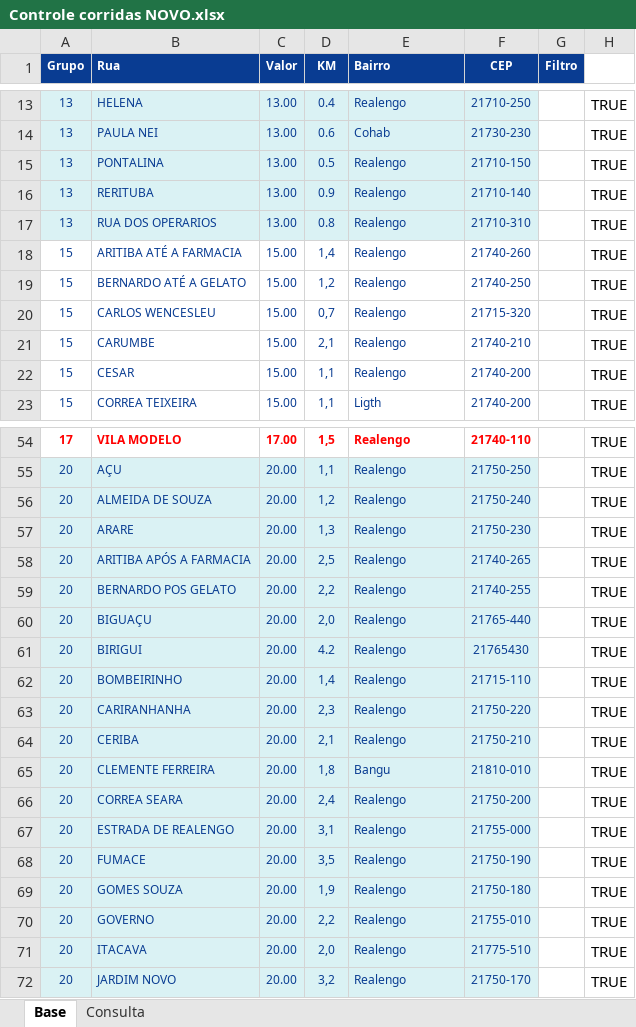
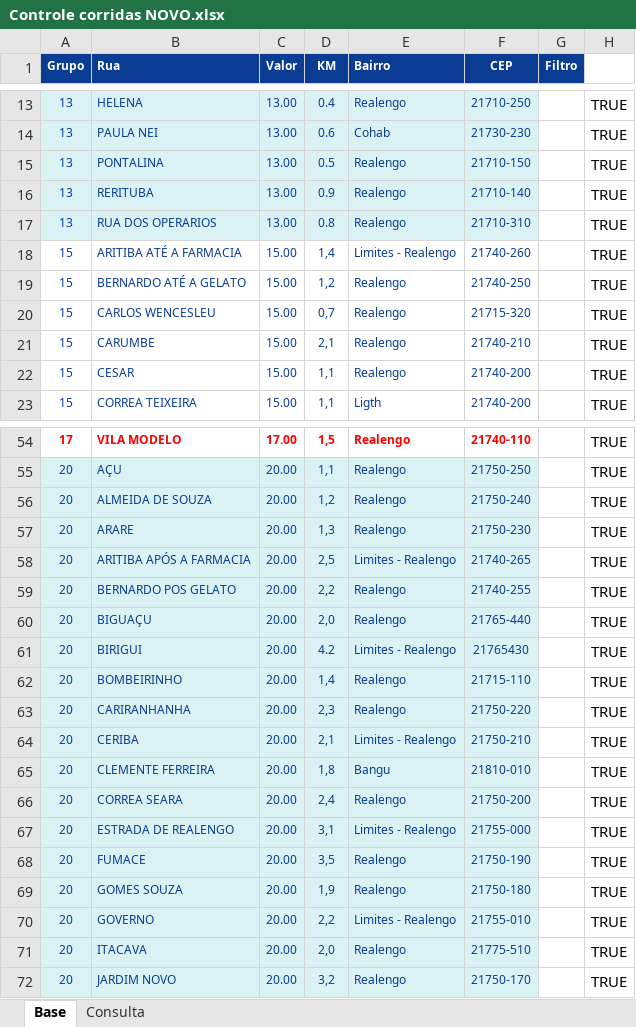
Before and after one commit to PauloOliveira2603/consulta-corridas, an Excel workbook: Controle corridas NOVO.xlsx, sheet Base, drawn as a sheet; only a part is shown, gaps mark what is left out; values as stored, in another font and other column widths than the file's, no borders; the diff names each change by its address in the sheet, - before the commit and + after, or states it on an @@ line.

Commit message:
Add files via upload

```diff
--- a/Controle corridas NOVO.xlsx (sheet Base)
+++ b/Controle corridas NOVO.xlsx (sheet Base)
-E18 (Bairro): Realengo
+E18 (Bairro): Limites - Realengo
-E58 (Bairro): Realengo
+E58 (Bairro): Limites - Realengo
-E61 (Bairro): Realengo
+E61 (Bairro): Limites - Realengo
-E64 (Bairro): Realengo
+E64 (Bairro): Limites - Realengo
-E67 (Bairro): Realengo
+E67 (Bairro): Limites - Realengo
-E70 (Bairro): Realengo
+E70 (Bairro): Limites - Realengo
```
